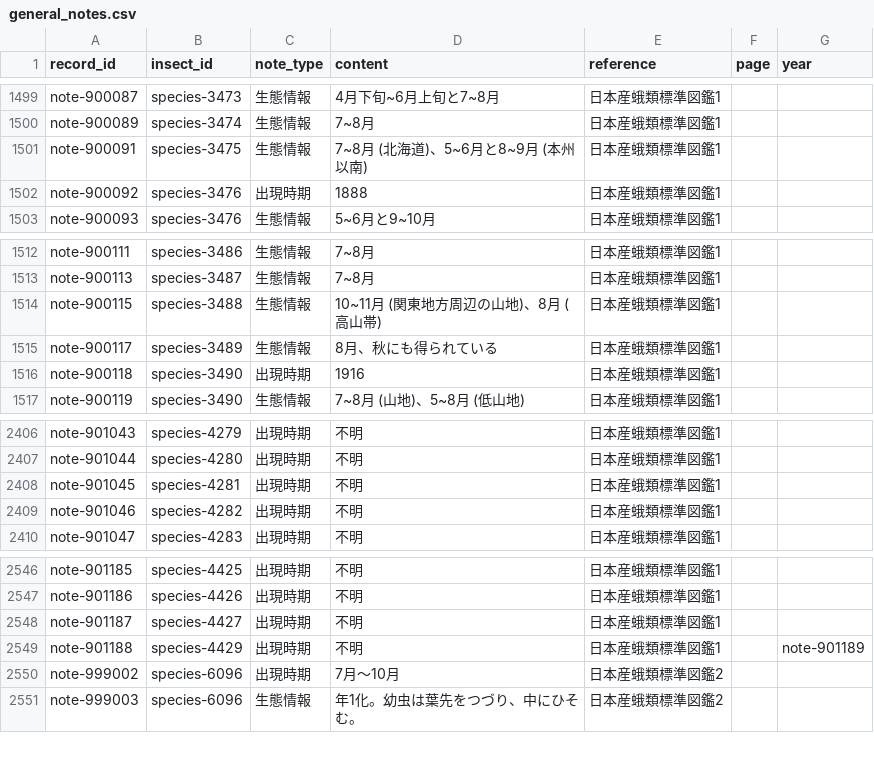
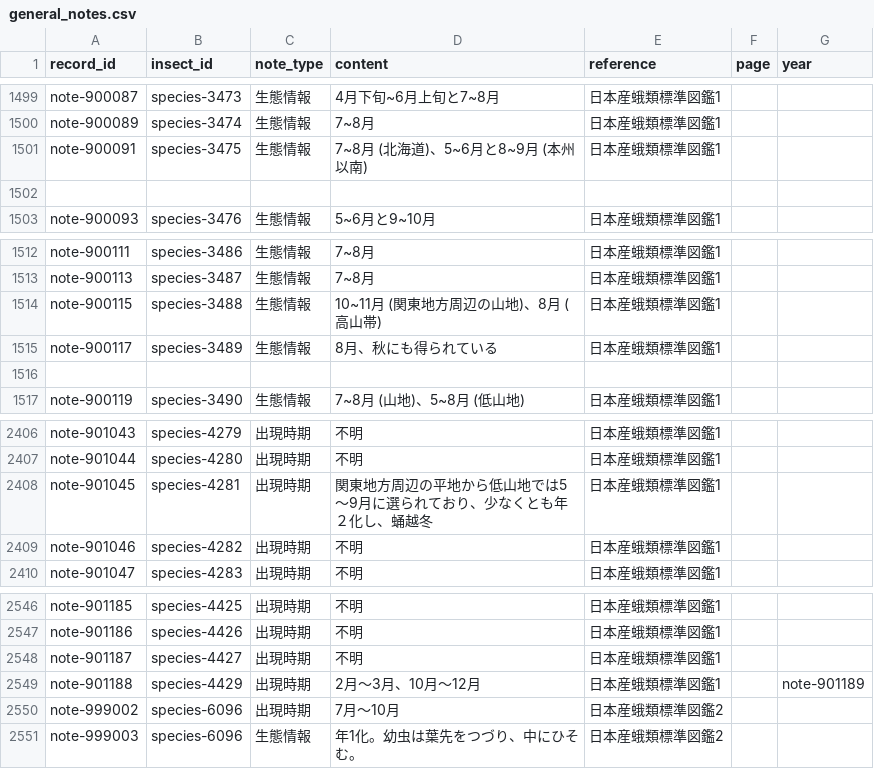
Before and after one commit to orau98/orau98.github.io, a CSV file: public/general_notes.csv, drawn as a sheet; only a part is shown, gaps mark what is left out; the diff covers the shown part only.

Commit message:
Remove invalid emergence notes where content is just a year (e.g., note-900150 etc.); clean misparsed entries

```diff
--- a/public/general_notes.csv
+++ b/public/general_notes.csv
@@ -1501,3 +1501,3 @@ note-900089,species-3474,生態情報,7~8月,日本産蛾類標準図鑑1,,
 note-900091,species-3475,生態情報,7~8月 (北海道)、5~6月と8~9月 (本州以南),日本産蛾類標準図鑑1,,
-note-900092,species-3476,出現時期,1888,日本産蛾類標準図鑑1,,
+
 note-900093,species-3476,生態情報,5~6月と9~10月,日本産蛾類標準図鑑1,,
@@ -1515,3 +1515,3 @@ note-900115,species-3488,生態情報,10~11月 (関東地方周辺の山地)、8
 note-900117,species-3489,生態情報,8月、秋にも得られている,日本産蛾類標準図鑑1,,
-note-900118,species-3490,出現時期,1916,日本産蛾類標準図鑑1,,
+
 note-900119,species-3490,生態情報,7~8月 (山地)、5~8月 (低山地),日本産蛾類標準図鑑1,,
@@ -2407,3 +2407,3 @@ note-901043,species-4279,出現時期,不明,日本産蛾類標準図鑑1,,
 note-901044,species-4280,出現時期,不明,日本産蛾類標準図鑑1,,
-note-901045,species-4281,出現時期,不明,日本産蛾類標準図鑑1,,
+note-901045,species-4281,出現時期,関東地方周辺の平地から低山地では5〜9月に選られており、少なくとも年２化し、蛹越冬,日本産蛾類標準図鑑1,,
 note-901046,species-4282,出現時期,不明,日本産蛾類標準図鑑1,,
@@ -2548,3 +2548,3 @@ note-901186,species-4426,出現時期,不明,日本産蛾類標準図鑑1,,
 note-901187,species-4427,出現時期,不明,日本産蛾類標準図鑑1,,
-note-901188,species-4429,出現時期,不明,日本産蛾類標準図鑑1,,note-901189
+note-901188,species-4429,出現時期,2月～3月、10月～12月,日本産蛾類標準図鑑1,,note-901189
 note-999002,species-6096,出現時期,7月～10月,日本産蛾類標準図鑑2,,
```
Also changed, not shown: 95 edited cells elsewhere in this file.
